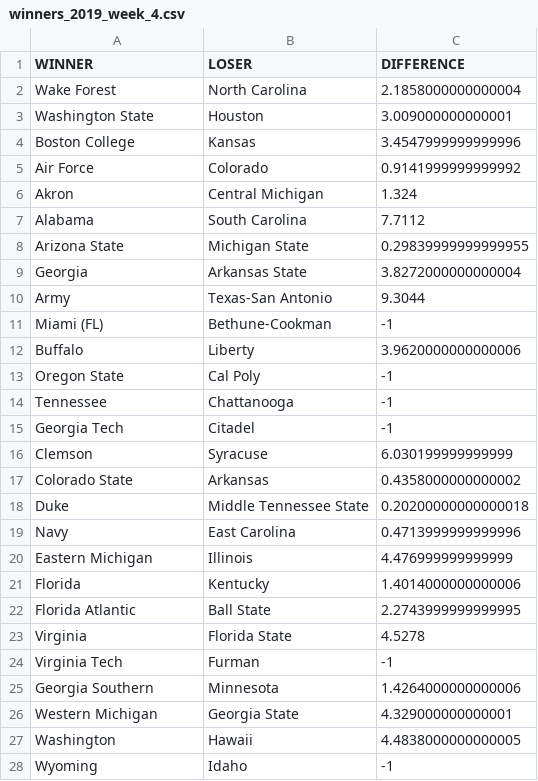
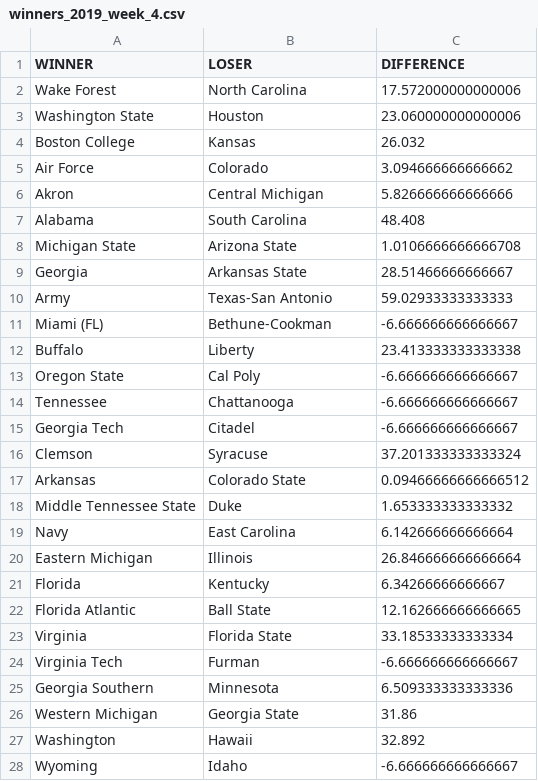
Before and after one commit to TomMiksch/RankingSystem, a CSV file: output/winners_2019_week_4.csv, drawn as a sheet; only a part is shown; the diff covers the shown part only.

```diff
--- a/output/winners_2019_week_4.csv
+++ b/output/winners_2019_week_4.csv
@@ -1,28 +1,28 @@
 WINNER,LOSER,DIFFERENCE
-Wake Forest,North Carolina,2.1858000000000004
-Washington State,Houston,3.009000000000001
-Boston College,Kansas,3.4547999999999996
-Air Force,Colorado,0.9141999999999992
-Akron,Central Michigan,1.324
-Alabama,South Carolina,7.7112
-Arizona State,Michigan State,0.29839999999999955
-Georgia,Arkansas State,3.8272000000000004
-Army,Texas-San Antonio,9.3044
-Miami (FL),Bethune-Cookman,-1
-Buffalo,Liberty,3.9620000000000006
-Oregon State,Cal Poly,-1
-Tennessee,Chattanooga,-1
-Georgia Tech,Citadel,-1
-Clemson,Syracuse,6.030199999999999
-Colorado State,Arkansas,0.4358000000000002
-Duke,Middle Tennessee State,0.20200000000000018
-Navy,East Carolina,0.4713999999999996
-Eastern Michigan,Illinois,4.476999999999999
-Florida,Kentucky,1.4014000000000006
-Florida Atlantic,Ball State,2.2743999999999995
-Virginia,Florida State,4.5278
-Virginia Tech,Furman,-1
-Georgia Southern,Minnesota,1.4264000000000006
-Western Michigan,Georgia State,4.329000000000001
-Washington,Hawaii,4.4838000000000005
-Wyoming,Idaho,-1
+Wake Forest,North Carolina,17.572000000000006
+Washington State,Houston,23.060000000000006
+Boston College,Kansas,26.032
+Air Force,Colorado,3.094666666666662
+Akron,Central Michigan,5.826666666666666
+Alabama,South Carolina,48.408
+Michigan State,Arizona State,1.0106666666666708
+Georgia,Arkansas State,28.51466666666667
+Army,Texas-San Antonio,59.02933333333333
+Miami (FL),Bethune-Cookman,-6.666666666666667
+Buffalo,Liberty,23.413333333333338
+Oregon State,Cal Poly,-6.666666666666667
+Tennessee,Chattanooga,-6.666666666666667
+Georgia Tech,Citadel,-6.666666666666667
+Clemson,Syracuse,37.201333333333324
+Arkansas,Colorado State,0.09466666666666512
+Middle Tennessee State,Duke,1.653333333333332
+Navy,East Carolina,6.142666666666664
+Eastern Michigan,Illinois,26.846666666666664
+Florida,Kentucky,6.34266666666667
+Florida Atlantic,Ball State,12.162666666666665
+Virginia,Florida State,33.18533333333334
+Virginia Tech,Furman,-6.666666666666667
+Georgia Southern,Minnesota,6.509333333333336
+Western Michigan,Georgia State,31.86
+Washington,Hawaii,32.892
+Wyoming,Idaho,-6.666666666666667
```
Also changed, not shown: 41 edited cells elsewhere in this file, 3 other files.
